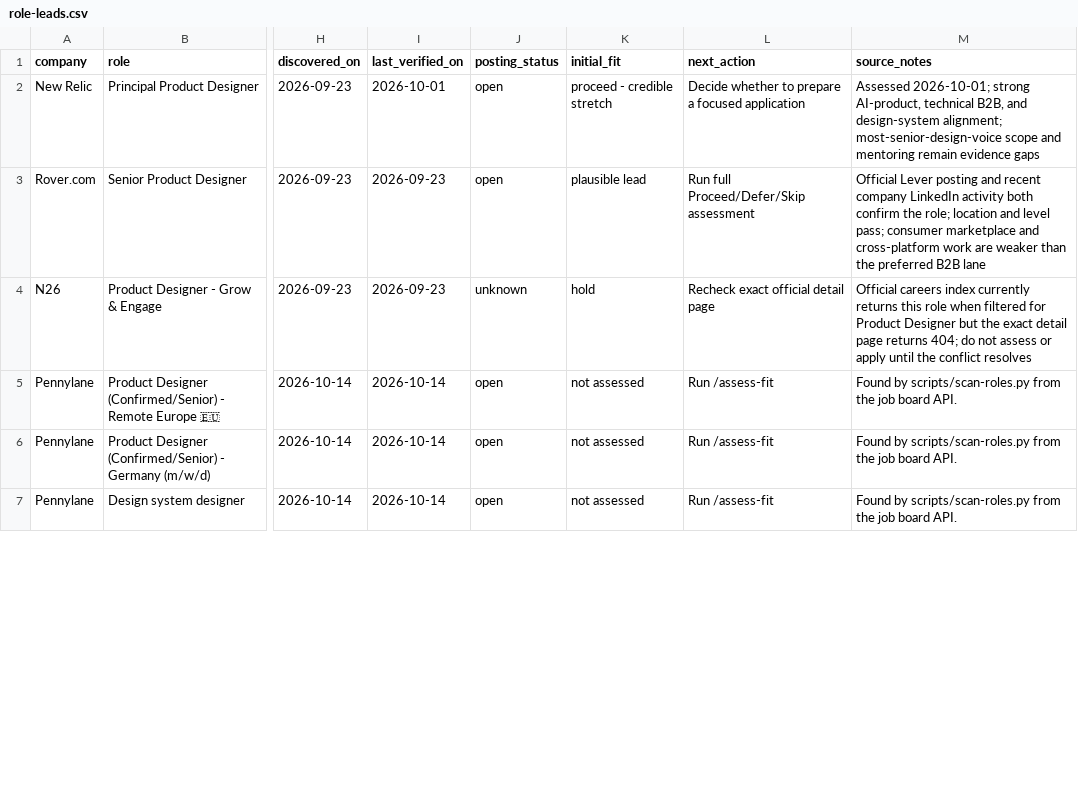
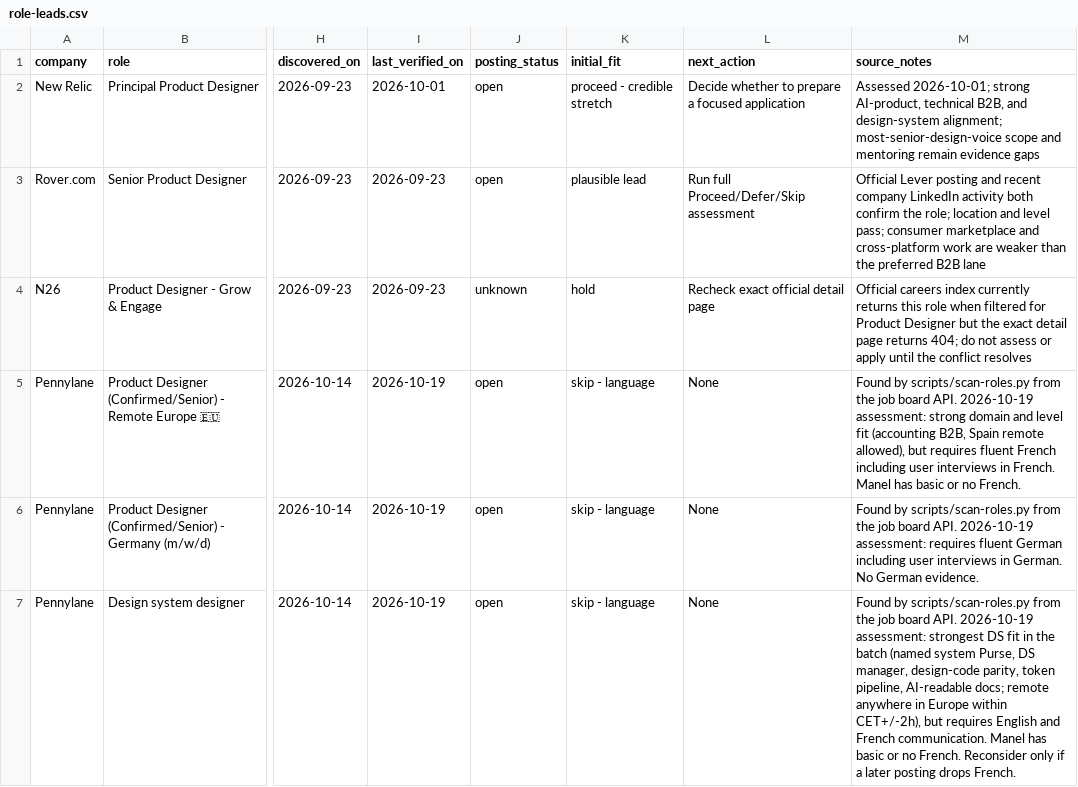
Before and after one commit to manel/job-search, a CSV file: sourcing/role-leads.csv, drawn as a sheet; only a part is shown, gaps mark what is left out; the diff covers the shown part only; the diff names each change by its address in the sheet, - before the commit and + after, or states it on an @@ line.

```diff
--- a/sourcing/role-leads.csv
+++ b/sourcing/role-leads.csv
-I5:I7 (last_verified_on): 2026-10-14
+I5:I7 (last_verified_on): 2026-10-19
-K5:K7 (initial_fit): not assessed
+K5:K7 (initial_fit): skip - language
-L5:L7 (next_action): Run /assess-fit
+L5:L7 (next_action): None
-M5 (source_notes): …board API.
+M5 (source_notes): …board API. 2026-10-19 assessment: strong domain and level fit (accounting B2B, Spain remote allowed), but requires fluent French including user interviews in French. Manel has basic or no French.
-M6 (source_notes): …board API.
+M6 (source_notes): …board API. 2026-10-19 assessment: requires fluent German including user interviews in German. No German evidence.
-M7 (source_notes): …board API.
+M7 (source_notes): …board API. 2026-10-19 assessment: strongest DS fit in the batch (named system Purse, DS manager, design-code parity, token pipeline, AI-readable docs; remote anywhere in Europe within CET+/-2h), but requires English and French communication. Manel has basic or no French. Reconsider only if a later posting drops French.
```
Also changed, not shown: 2 added rows and 4 edited cells elsewhere in this file, sourcing/company-overrides.csv, sourcing/company-watchlist.csv, 6 other files.
